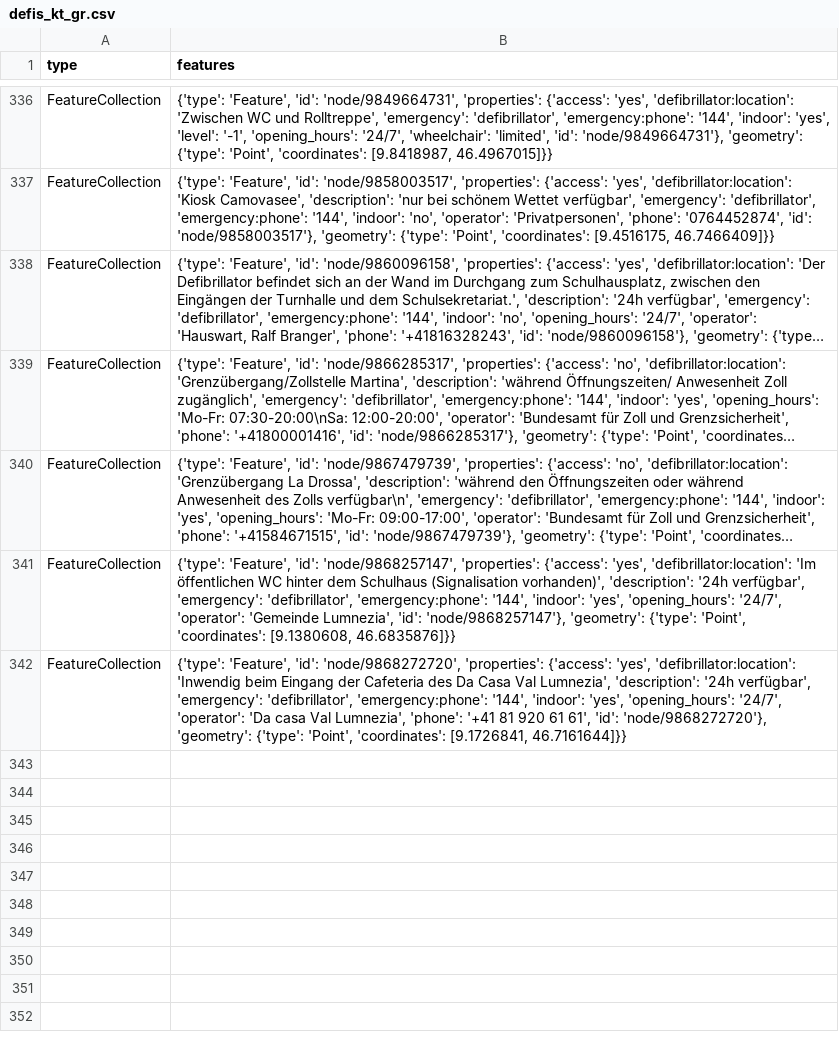
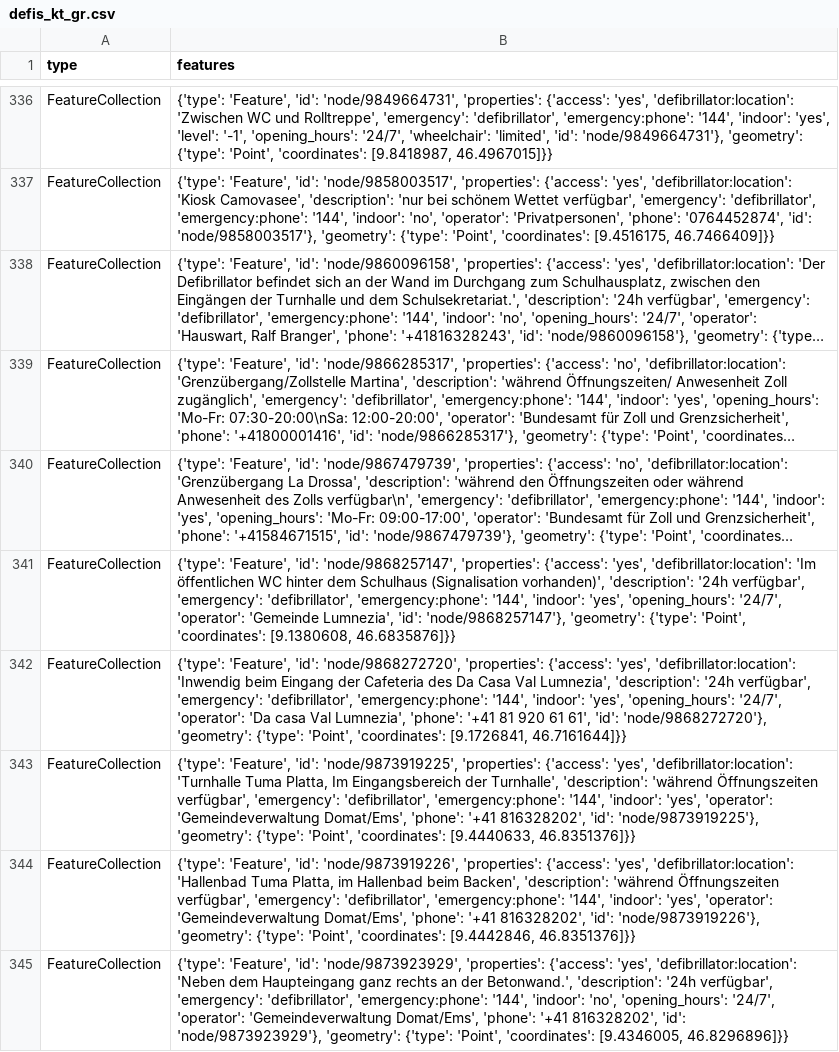
Before and after one commit to OpenBracketsCH/defi_data, a CSV file: data/csv/defis_kt_gr.csv, drawn as a sheet; only a part is shown, gaps mark what is left out; long unchanged cells end in …; the diff names each change by its address in the sheet, - before the commit and + after, or states it on an @@ line.

```diff
--- a/data/csv/defis_kt_gr.csv
+++ b/data/csv/defis_kt_gr.csv
+row 343: FeatureCollection | {'type': 'Feature', 'id': 'node/9873919225', 'properties': {'access': 'yes', 'defibrillator:location': 'Turnhalle Tuma Platta, Im Eingangsbereich der Turnhalle', 'description': 'während Öffnungszeiten verfügbar', 'emergency': 'defibrillator', 'emergency:phone': '144', 'indoor': 'yes', 'operator': 'Gemeindeverwaltung Domat/Ems', 'phone': '+41 816328202', 'id': 'node/9873919225'}, 'geometry': {'type': 'Point', 'coordinates': [9.4440633, 46.8351376]}}
+row 344: FeatureCollection | {'type': 'Feature', 'id': 'node/9873919226', 'properties': {'access': 'yes', 'defibrillator:location': 'Hallenbad Tuma Platta, im Hallenbad beim Backen', 'description': 'während Öffnungszeiten verfügbar', 'emergency': 'defibrillator', 'emergency:phone': '144', 'indoor': 'yes', 'operator': 'Gemeindeverwaltung Domat/Ems', 'phone': '+41 816328202', 'id': 'node/9873919226'}, 'geometry': {'type': 'Point', 'coordinates': [9.4442846, 46.8351376]}}
+row 345: FeatureCollection | {'type': 'Feature', 'id': 'node/9873923929', 'properties': {'access': 'yes', 'defibrillator:location': 'Neben dem Haupteingang ganz rechts an der Betonwand.', 'description': '24h verfügbar', 'emergency': 'defibrillator', 'emergency:phone': '144', 'indoor': 'no', 'opening_hours': '24/7', 'operator': 'Gemeindeverwaltung Domat/Ems', 'phone': '+41 816328202', 'id': 'node/9873923929'}, 'geometry': {'type': 'Point', 'coordinates': [9.4346005, 46.8296896]}}
```
Also changed, not shown: data/csv/defis_dispo_knzsg.csv, data/csv/defis_kt_be.csv, 9 other files.
